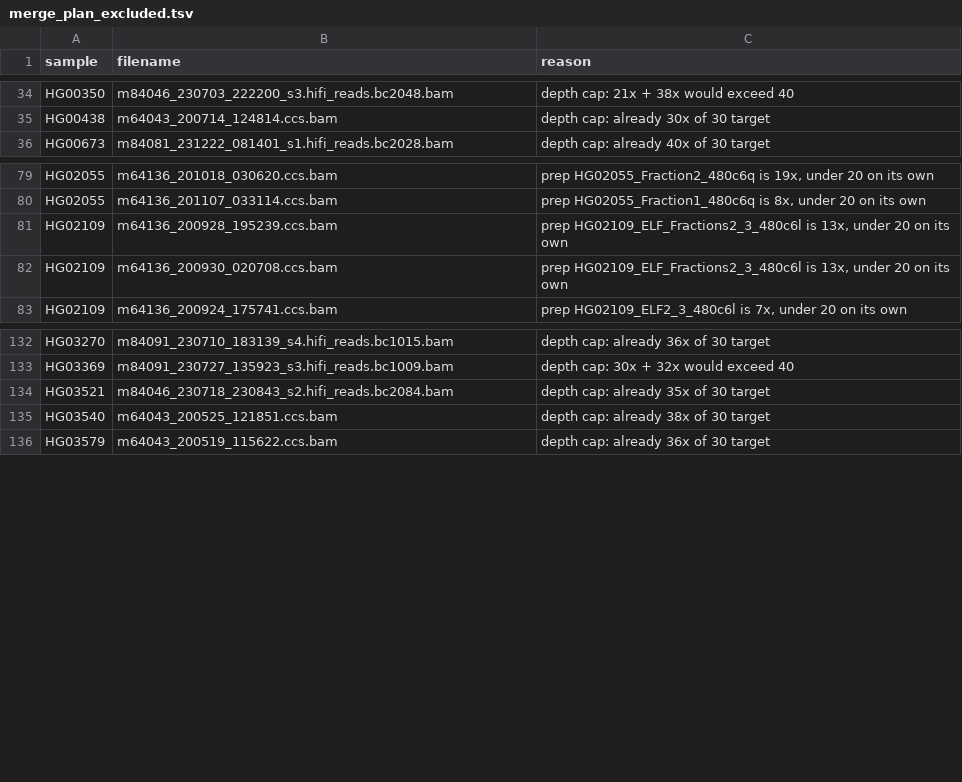
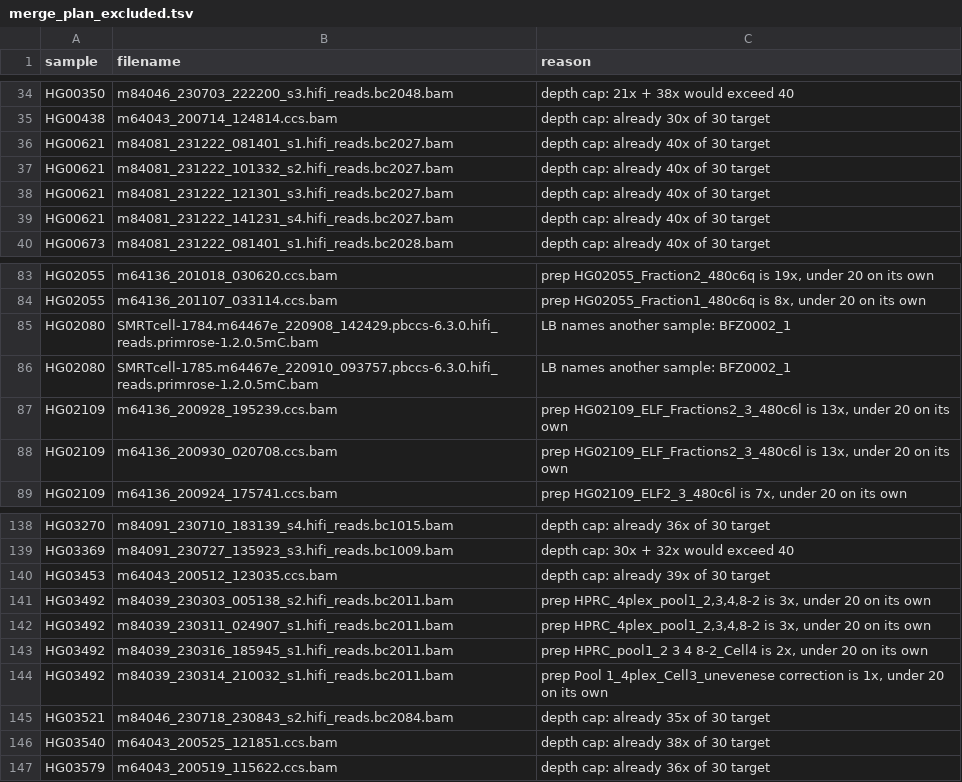
Before and after one commit to JeffreySheh/hla-resolve-validation, a TSV file: data/merge_plan_excluded.tsv, drawn as a sheet; only a part is shown, gaps mark what is left out.

```diff
--- a/data/merge_plan_excluded.tsv
+++ b/data/merge_plan_excluded.tsv
@@ -35,2 +35,6 @@ HG00350	m84046_230703_222200_s3.hifi_reads.bc2048.bam	depth cap: 21x + 38x would
 HG00438	m64043_200714_124814.ccs.bam	depth cap: already 30x of 30 target
+HG00621	m84081_231222_081401_s1.hifi_reads.bc2027.bam	depth cap: already 40x of 30 target
+HG00621	m84081_231222_101332_s2.hifi_reads.bc2027.bam	depth cap: already 40x of 30 target
+HG00621	m84081_231222_121301_s3.hifi_reads.bc2027.bam	depth cap: already 40x of 30 target
+HG00621	m84081_231222_141231_s4.hifi_reads.bc2027.bam	depth cap: already 40x of 30 target
 HG00673	m84081_231222_081401_s1.hifi_reads.bc2028.bam	depth cap: already 40x of 30 target
@@ -80,2 +84,4 @@ HG02055	m64136_201018_030620.ccs.bam	prep HG02055_Fraction2_480c6q is 19x, under
 HG02055	m64136_201107_033114.ccs.bam	prep HG02055_Fraction1_480c6q is 8x, under 20 on its own
+HG02080	SMRTcell-1784.m64467e_220908_142429.pbccs-6.3.0.hifi_reads.primrose-1.2.0.5mC.bam	LB names another sample: BFZ0002_1
+HG02080	SMRTcell-1785.m64467e_220910_093757.pbccs-6.3.0.hifi_reads.primrose-1.2.0.5mC.bam	LB names another sample: BFZ0002_1
 HG02109	m64136_200928_195239.ccs.bam	prep HG02109_ELF_Fractions2_3_480c6l is 13x, under 20 on its own
@@ -133,2 +139,7 @@ HG03270	m84091_230710_183139_s4.hifi_reads.bc1015.bam	depth cap: already 36x of
 HG03369	m84091_230727_135923_s3.hifi_reads.bc1009.bam	depth cap: 30x + 32x would exceed 40
+HG03453	m64043_200512_123035.ccs.bam	depth cap: already 39x of 30 target
+HG03492	m84039_230303_005138_s2.hifi_reads.bc2011.bam	prep HPRC_4plex_pool1_2,3,4,8-2 is 3x, under 20 on its own
+HG03492	m84039_230311_024907_s1.hifi_reads.bc2011.bam	prep HPRC_4plex_pool1_2,3,4,8-2 is 3x, under 20 on its own
+HG03492	m84039_230316_185945_s1.hifi_reads.bc2011.bam	prep HPRC_pool1_2 3 4 8-2_Cell4 is 2x, under 20 on its own
+HG03492	m84039_230314_210032_s1.hifi_reads.bc2011.bam	prep Pool 1_4plex_Cell3_unevenese correction is 1x, under 20 on its own
 HG03521	m84046_230718_230843_s2.hifi_reads.bc2084.bam	depth cap: already 35x of 30 target
```
Also changed, not shown: data/merge_overrides.tsv, data/merge_plan.tsv, 3 other files.
